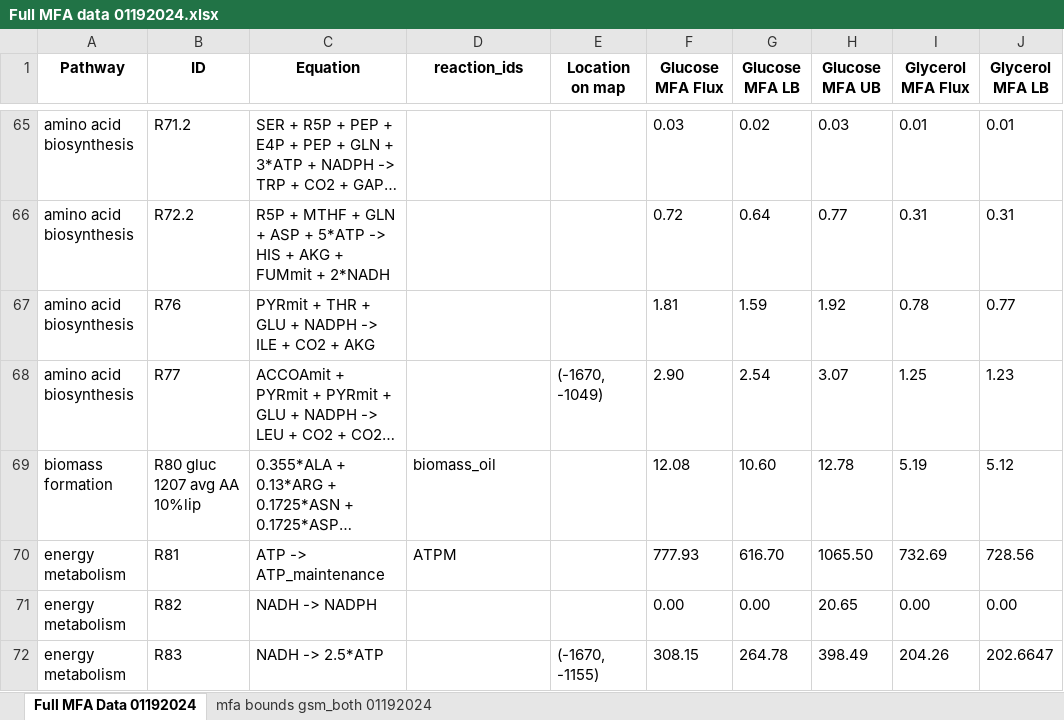
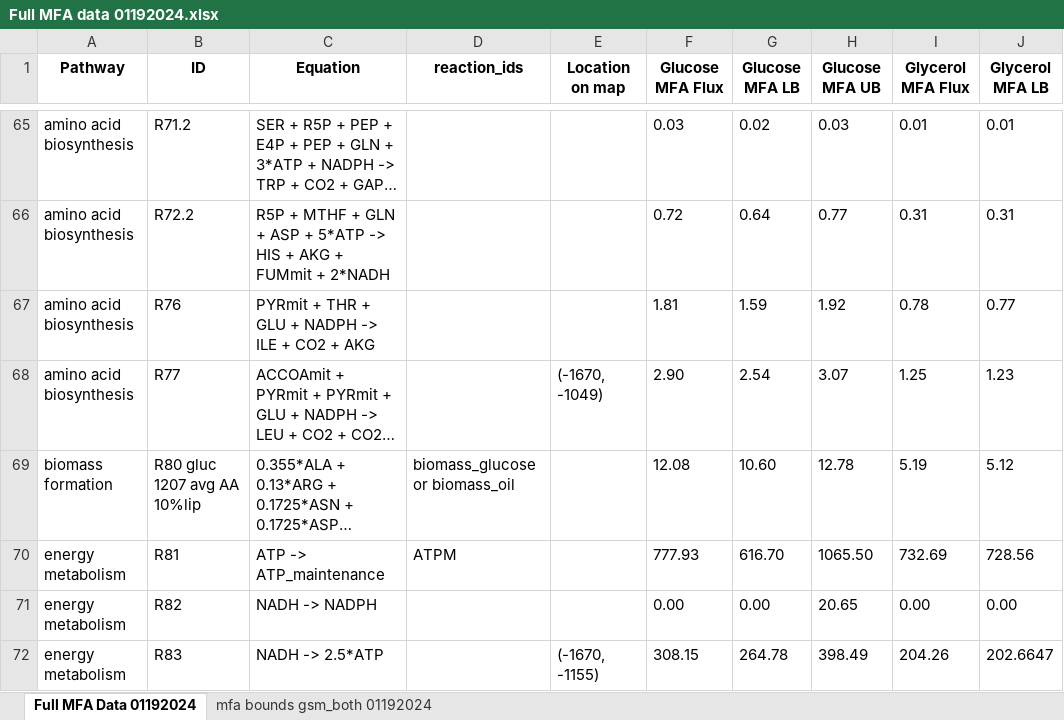
Before and after one commit to garrettroell/yarrrowia_eflux2, an Excel workbook: data/13c_mfa/Full MFA data 01192024.xlsx, sheet Full MFA Data 01192024, drawn as a sheet; only a part is shown, gaps mark what is left out; long unchanged cells end in …; values as stored, in another font and other column widths than the file's, no borders; the diff names each change by its address in the sheet, - before the commit and + after, or states it on an @@ line.

Commit message:
found GSM bounds when constrained with 13C-MFA and plotted the different bounds for central reactions

```diff
--- a/data/13c_mfa/Full MFA data 01192024.xlsx (sheet Full MFA Data 01192024)
+++ b/data/13c_mfa/Full MFA data 01192024.xlsx (sheet Full MFA Data 01192024)
-D69 (reaction_ids): biomass_oil
+D69 (reaction_ids): biomass_glucose or biomass_oil
```
Also changed, not shown: 9 other files.
